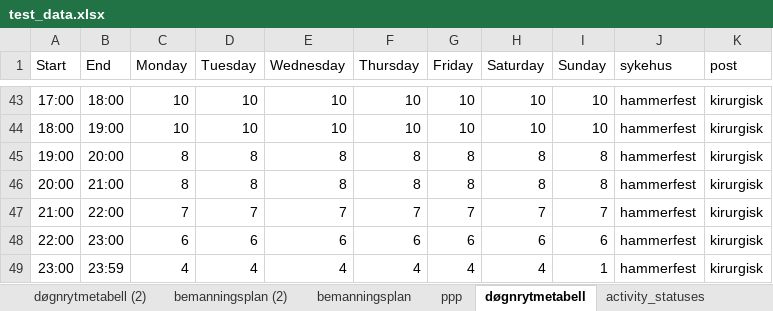
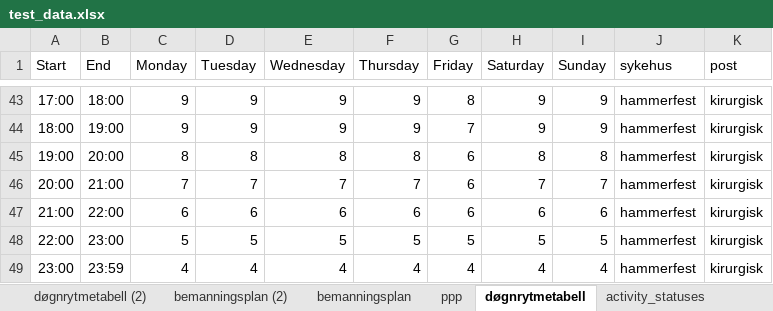
Before and after one commit to JoachimSvensson/HealthSector, an Excel workbook: test_data.xlsx, sheet døgnrytmetabell, drawn as a sheet; only a part is shown, gaps mark what is left out; values as stored, in another font and other column widths than the file's, no borders; removed rows and columns are numbered as before the commit, all else as after; the diff covers the shown part only; the diff names each change by its address in the sheet, - before the commit and + after, or states it on an @@ line.

```diff
--- a/test_data.xlsx (sheet døgnrytmetabell)
+++ b/test_data.xlsx (sheet døgnrytmetabell)
-C43:C44 (Monday): 10
+C43:C44 (Monday): 9
-D43:D44 (Tuesday): 10
+D43:D44 (Tuesday): 9
-E43:E44 (Wednesday): 10
+E43:E44 (Wednesday): 9
-F43:F44 (Thursday): 10
+F43:F44 (Thursday): 9
-G43 (Friday): 10
+G43 (Friday): 8
-H43:H44 (Saturday): 10
+H43:H44 (Saturday): 9
-I43:I44 (Sunday): 10
+I43:I44 (Sunday): 9
-G44 (Friday): 10
+G44 (Friday): 7
-G45 (Friday): 8
+G45 (Friday): 6
-row 46: 20:00 | 21:00 | 8 | 8 | 8 | 8 | 8 | 8 | 8 | hammerfest | kirurgisk
-A46 (Start): 21:00
+A46 (Start): 20:00
-B46 (End): 22:00
+B46 (End): 21:00
-G46 (Friday): 7
+G46 (Friday): 6
-A47 (Start): 22:00
+A47 (Start): 21:00
-B47 (End): 23:00
+B47 (End): 22:00
+row 48: 22:00 | 23:00 | 5 | 5 | 5 | 5 | 5 | 5 | 5 | hammerfest | kirurgisk
-I49 (Sunday): 1
+I49 (Sunday): 4
```
Also changed, not shown: 5 added rows, 5 removed rows and 30 edited cells elsewhere in this sheet, 10 other files.
